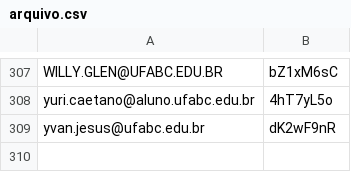
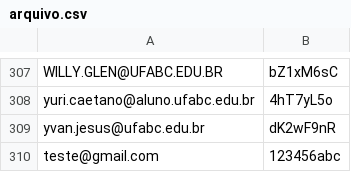
Before and after one commit to GuilhermeLeodeOliveira/projeto-cem, a CSV file: arquivo.csv, drawn as a sheet; only a part is shown, gaps mark what is left out; the diff names each change by its address in the sheet, - before the commit and + after, or states it on an @@ line.

Commit message:
Update arquivo.csv

```diff
--- a/arquivo.csv
+++ b/arquivo.csv
+row 310: teste@gmail.com | 123456abc
```
